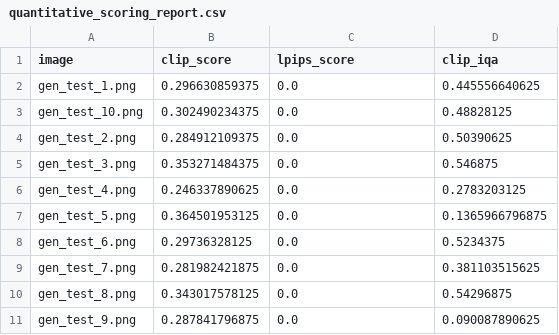
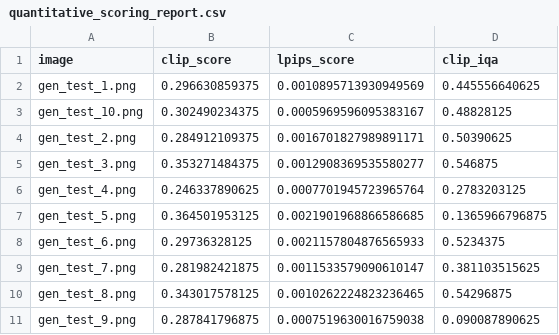
Before and after one commit to HassenChaaben/IntreccIAmi_Computer_Vision_Project, a CSV file: Results_before_after_training/phase6_generations/sdxl/quantitative_scoring_report.csv, drawn as a sheet.

Commit message:
get LPIPS result

```diff
--- a/Results_before_after_training/phase6_generations/sdxl/quantitative_scoring_report.csv
+++ b/Results_before_after_training/phase6_generations/sdxl/quantitative_scoring_report.csv
@@ -1,11 +1,11 @@
 image,clip_score,lpips_score,clip_iqa
-gen_test_1.png,0.296630859375,0.0,0.445556640625
-gen_test_10.png,0.302490234375,0.0,0.48828125
-gen_test_2.png,0.284912109375,0.0,0.50390625
-gen_test_3.png,0.353271484375,0.0,0.546875
-gen_test_4.png,0.246337890625,0.0,0.2783203125
-gen_test_5.png,0.364501953125,0.0,0.1365966796875
-gen_test_6.png,0.29736328125,0.0,0.5234375
-gen_test_7.png,0.281982421875,0.0,0.381103515625
-gen_test_8.png,0.343017578125,0.0,0.54296875
-gen_test_9.png,0.287841796875,0.0,0.090087890625
+gen_test_1.png,0.296630859375,0.0010895713930949569,0.445556640625
+gen_test_10.png,0.302490234375,0.0005969596095383167,0.48828125
+gen_test_2.png,0.284912109375,0.0016701827989891171,0.50390625
+gen_test_3.png,0.353271484375,0.0012908369535580277,0.546875
+gen_test_4.png,0.246337890625,0.0007701945723965764,0.2783203125
+gen_test_5.png,0.364501953125,0.0021901968866586685,0.1365966796875
+gen_test_6.png,0.29736328125,0.0021157804876565933,0.5234375
+gen_test_7.png,0.281982421875,0.0011533579090610147,0.381103515625
+gen_test_8.png,0.343017578125,0.0010262224823236465,0.54296875
+gen_test_9.png,0.287841796875,0.0007519630016759038,0.090087890625
```
Also changed, not shown: Results_before_after_training/phase6_generations/flux/quantitative_scoring_report.csv, Results_before_after_training/phase6_generations/zimage/quantitative_scoring_report.csv, 3 other files.
